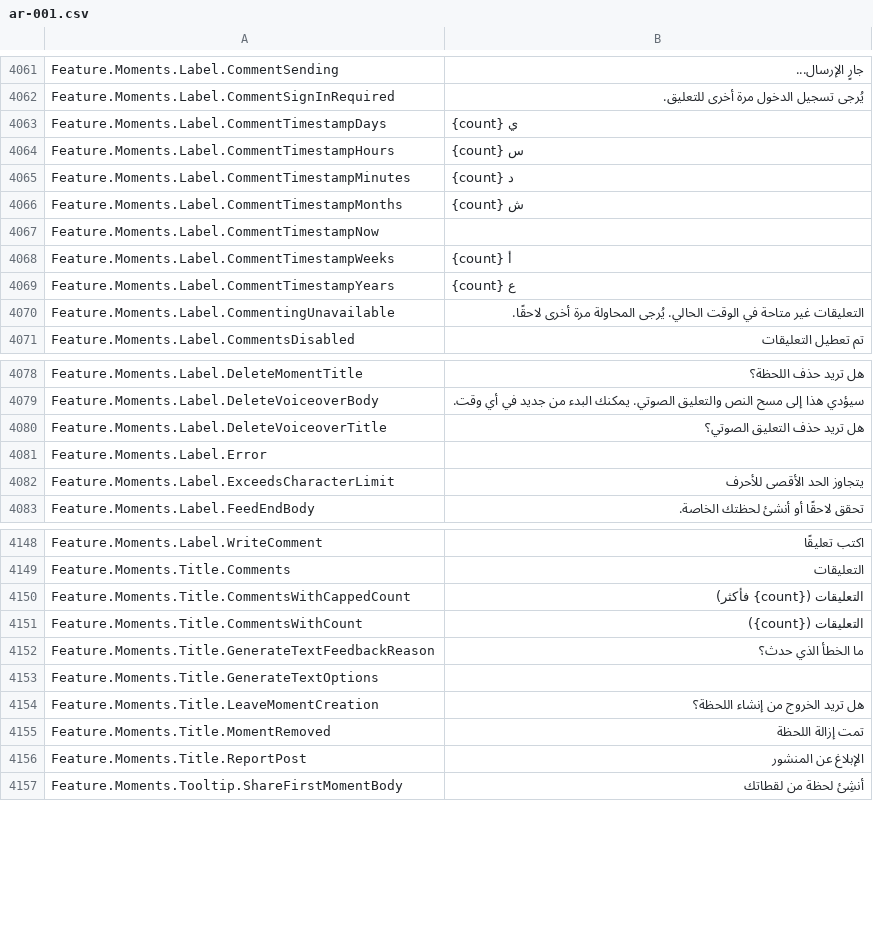
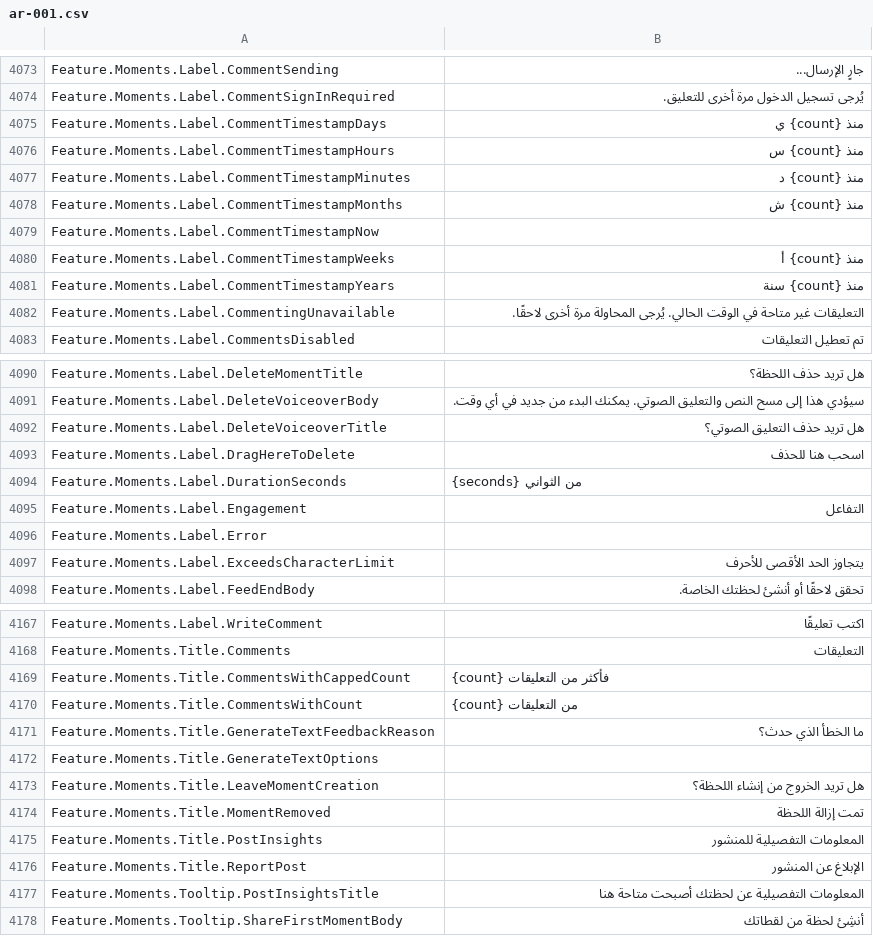
Before and after one commit to EliCauvert/Roblox-Datamining, a CSV file: UniversalApp/Locales/Common/ar-001.csv, drawn as a sheet; only a part is shown, gaps mark what is left out; the diff covers the shown part only.

```diff
--- a/UniversalApp/Locales/Common/ar-001.csv
+++ b/UniversalApp/Locales/Common/ar-001.csv
@@ -4097,9 +4109,9 @@ Feature.Moments.Label.CommentSending,جارٍ الإرسال...
 Feature.Moments.Label.CommentSignInRequired,يُرجى تسجيل الدخول مرة أخرى للتعليق.
-Feature.Moments.Label.CommentTimestampDays,{count} ي
-Feature.Moments.Label.CommentTimestampHours,{count} س
-Feature.Moments.Label.CommentTimestampMinutes,{count} د
-Feature.Moments.Label.CommentTimestampMonths,{count} ش
+Feature.Moments.Label.CommentTimestampDays,منذ {count} ي
+Feature.Moments.Label.CommentTimestampHours,منذ {count} س
+Feature.Moments.Label.CommentTimestampMinutes,منذ {count} د
+Feature.Moments.Label.CommentTimestampMonths,منذ {count} ش
 Feature.Moments.Label.CommentTimestampNow,
-Feature.Moments.Label.CommentTimestampWeeks,{count} أ
-Feature.Moments.Label.CommentTimestampYears,{count} ع
+Feature.Moments.Label.CommentTimestampWeeks,منذ {count} أ
+Feature.Moments.Label.CommentTimestampYears,منذ {count} سنة
 Feature.Moments.Label.CommentingUnavailable,التعليقات غير متاحة في الوقت الحالي. يُرجى المحاولة مرة أخرى لاحقًا.
@@ -4115,2 +4127,5 @@ Feature.Moments.Label.DeleteVoiceoverBody,سيؤدي هذا إلى مسح الن
 Feature.Moments.Label.DeleteVoiceoverTitle,هل تريد حذف التعليق الصوتي؟
+Feature.Moments.Label.DragHereToDelete,اسحب هنا للحذف
+Feature.Moments.Label.DurationSeconds,{seconds} من الثواني
+Feature.Moments.Label.Engagement,التفاعل
 Feature.Moments.Label.Error,
@@ -4184,4 +4203,4 @@ Feature.Moments.Label.WriteComment,اكتب تعليقًا
 Feature.Moments.Title.Comments,التعليقات
-Feature.Moments.Title.CommentsWithCappedCount,التعليقات ({count} فأكثر)
-Feature.Moments.Title.CommentsWithCount,التعليقات ({count})
+Feature.Moments.Title.CommentsWithCappedCount,{count} فأكثر من التعليقات
+Feature.Moments.Title.CommentsWithCount,{count} من التعليقات
 Feature.Moments.Title.GenerateTextFeedbackReason,ما الخطأ الذي حدث؟
@@ -4190,3 +4209,5 @@ Feature.Moments.Title.LeaveMomentCreation,هل تريد الخروج من إنش
 Feature.Moments.Title.MomentRemoved,تمت إزالة اللحظة
+Feature.Moments.Title.PostInsights,المعلومات التفصيلية للمنشور
 Feature.Moments.Title.ReportPost,الإبلاغ عن المنشور
+Feature.Moments.Tooltip.PostInsightsTitle,المعلومات التفصيلية عن لحظتك أصبحت متاحة هنا
 Feature.Moments.Tooltip.ShareFirstMomentBody,أنشِئ لحظة من لقطاتك
```
Also changed, not shown: 16 added rows elsewhere in this file, UniversalApp/Locales/Common/en-us.csv, UniversalApp/Locales/Common/es-es.csv, 16 other files.
